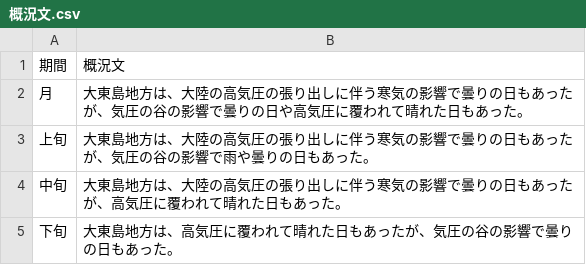
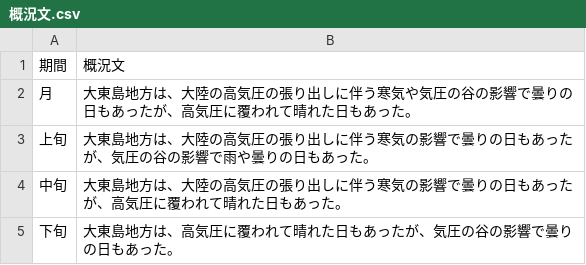
Before and after one commit to owl637/jma-weather-report-webapp, a CSV file: data/2025_01/概況文.csv, drawn as a sheet.

```diff
--- a/data/2025_01/概況文.csv
+++ b/data/2025_01/概況文.csv
@@ -1,3 +1,3 @@
 期間,概況文
-月,大東島地方は、大陸の高気圧の張り出しに伴う寒気の影響で曇りの日もあったが、気圧の谷の影響で曇りの日や高気圧に覆われて晴れた日もあった。
+月,大東島地方は、大陸の高気圧の張り出しに伴う寒気や気圧の谷の影響で曇りの日もあったが、高気圧に覆われて晴れた日もあった。
 上旬,大東島地方は、大陸の高気圧の張り出しに伴う寒気の影響で曇りの日もあったが、気圧の谷の影響で雨や曇りの日もあった。
```
Also changed, not shown: data/2025_02/概況文.csv, data/2025_03/概況文.csv, 2 other files.
